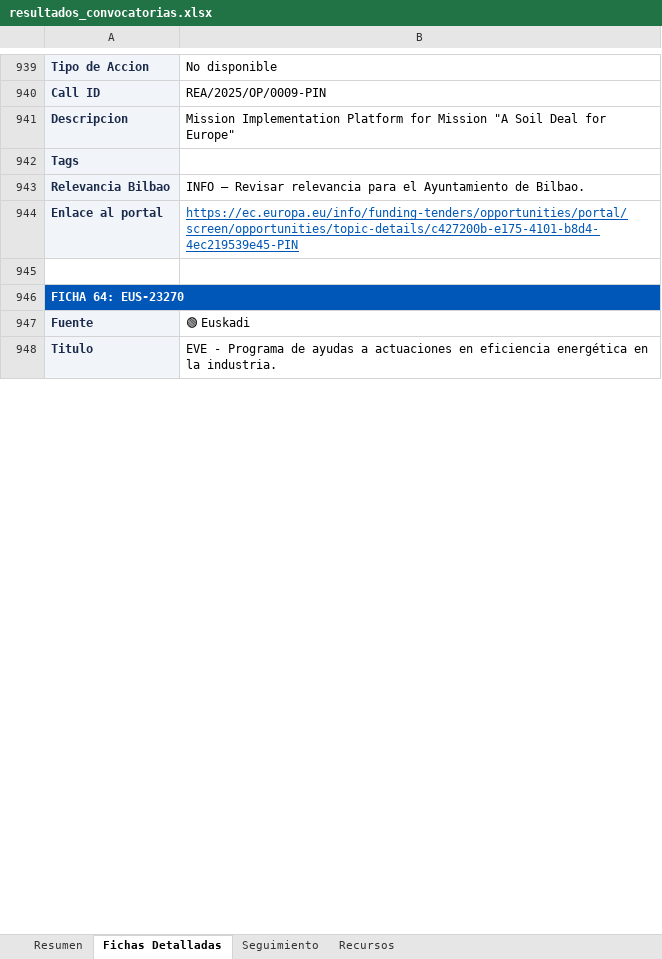
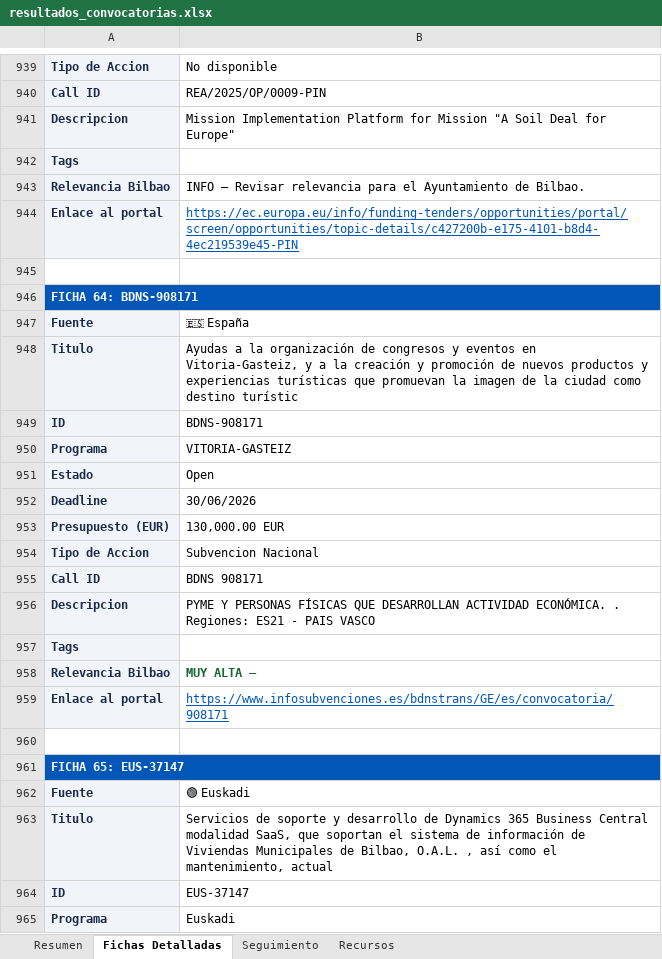
Before and after one commit to haguirre-lab/eu-funding-radar, an Excel workbook: docs/resultados_convocatorias.xlsx, sheet Fichas Detalladas, drawn as a sheet; only a part is shown, gaps mark what is left out; the shorter side is filled out with more unchanged rows; values as stored, in another font and other column widths than the file's, no borders; the diff covers the shown part only; the diff names each change by its address in the sheet, - before the commit and + after, or states it on an @@ line.

```diff
--- a/docs/resultados_convocatorias.xlsx (sheet Fichas Detalladas)
+++ b/docs/resultados_convocatorias.xlsx (sheet Fichas Detalladas)
-A946: FICHA 64: EUS-23270
+A946: FICHA 64: BDNS-908171
+row 947: Fuente | 🇪🇸 España
+row 948: Titulo | Ayudas a la organización de congresos y eventos en Vitoria-Gasteiz, y a la creación y promoción de nuevos productos y experiencias turísticas que promuevan la imagen de la ciudad como destino turístic
+row 949: ID | BDNS-908171
+row 950: Programa | VITORIA-GASTEIZ
@@ row 1131 moved to row 951: Estado @@
+row 952: Deadline | 30/06/2026
+row 953: Presupuesto (EUR) | 130,000.00 EUR
+row 954: Tipo de Accion | Subvencion Nacional
+row 955: Call ID | BDNS 908171
+row 956: Descripcion | PYME Y PERSONAS FÍSICAS QUE DESARROLLAN ACTIVIDAD ECONÓMICA. . Regiones: ES21 - PAIS VASCO
+row 957: Tags
+row 958: Relevancia Bilbao | MUY ALTA —
+row 959: Enlace al portal | https://www.infosubvenciones.es/bdnstrans/GE/es/convocatoria/908171
+row 960: (empty)
+row 961: FICHA 65: EUS-37147
@@ row 1127 moved to row 962: Fuente @@
+row 963: Titulo | Servicios de soporte y desarrollo de Dynamics 365 Business Central modalidad SaaS, que soportan el sistema de información de Viviendas Municipales de Bilbao, O.A.L. , así como el mantenimiento, actual
+row 964: ID | EUS-37147
@@ row 1130 moved to row 965: Programa @@
```
Also changed, not shown: 4 added rows, 20 removed rows, 7 moved rows and 33 edited cells elsewhere in this sheet, sheet Resumen, sheet Seguimiento, 3 other files.
